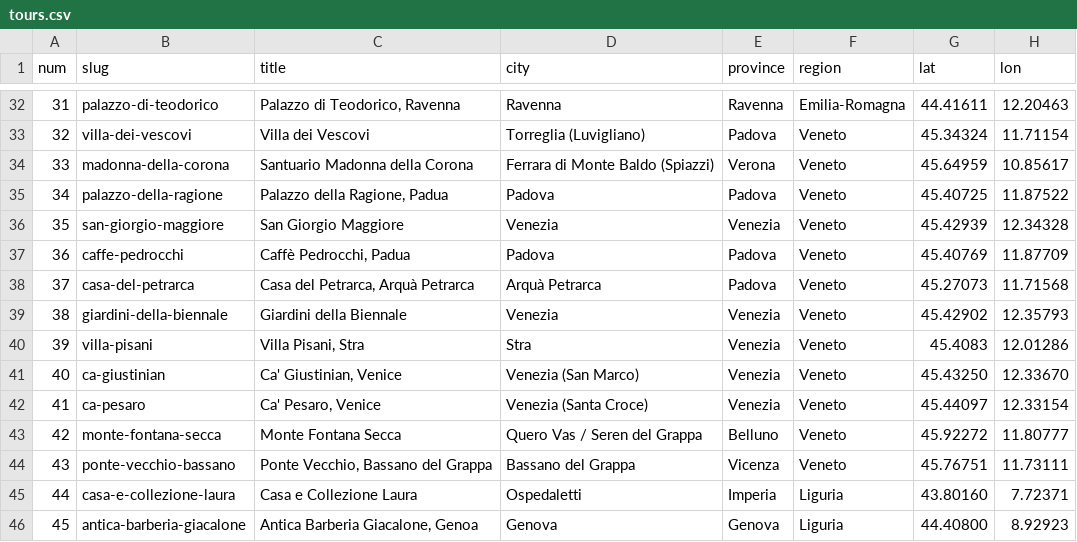
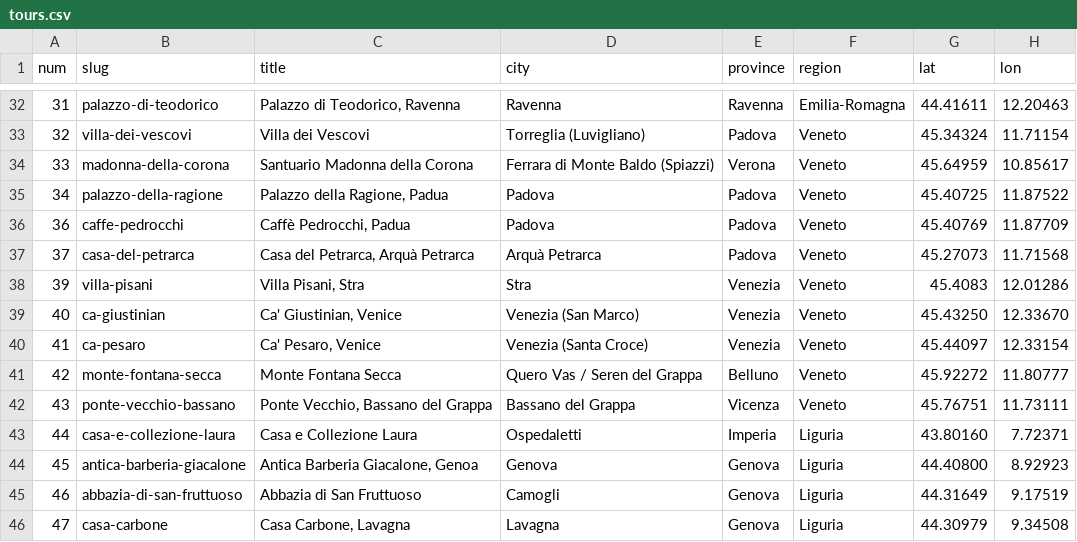
Before and after one commit to ehky2882/TRAVEL-GUIDED-TOUR, a CSV file: drafts/fai-italy-batch1/tours.csv, drawn as a sheet; only a part is shown, gaps mark what is left out; the shorter side is filled out with more unchanged rows; the diff names each change by its address in the sheet, - before the commit and + after, or states it on an @@ line.

```diff
--- a/drafts/fai-italy-batch1/tours.csv
+++ b/drafts/fai-italy-batch1/tours.csv
-row 36: 35 | san-giorgio-maggiore | San Giorgio Maggiore | Venezia | Venezia | Veneto | 45.42939 | 12.34328
-row 39: 38 | giardini-della-biennale | Giardini della Biennale | Venezia | Venezia | Veneto | 45.42902 | 12.35793
```
Also changed, not shown: 12 other files.
